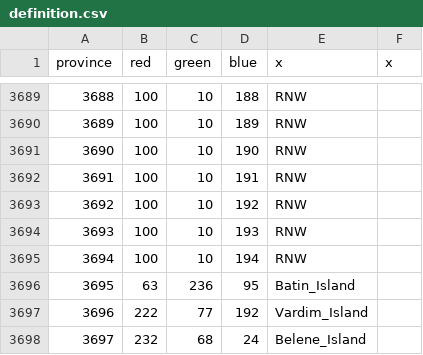
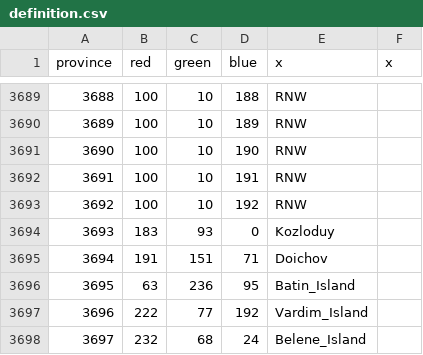
Before and after one commit to AltanIV/Victorum-Universalis-1.35.-KEBAB, a CSV file: map/definition.csv, drawn as a sheet; only a part is shown, gaps mark what is left out.

```diff
--- a/map/definition.csv
+++ b/map/definition.csv
@@ -3693,4 +3693,4 @@ province;red;green;blue;x;x
 3692;100;10;192;RNW;
-3693;100;10;193;RNW;
-3694;100;10;194;RNW;
+3693;183;93;0;Kozloduy;
+3694;191;151;71;Doichov;
 3695;63;236;95;Batin_Island;
```
Also changed, not shown: map/adjacencies.csv, 25 other files.
